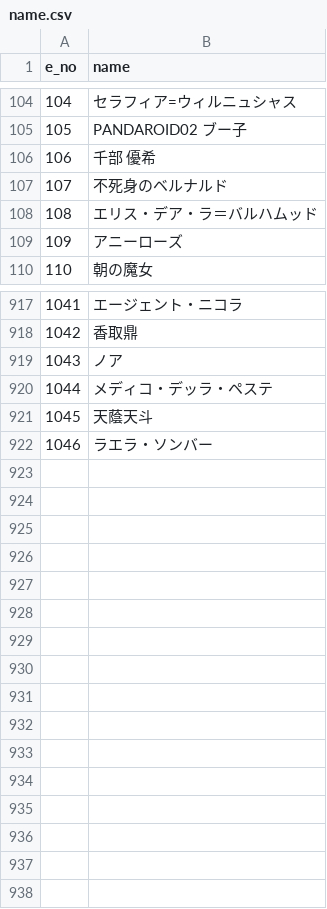
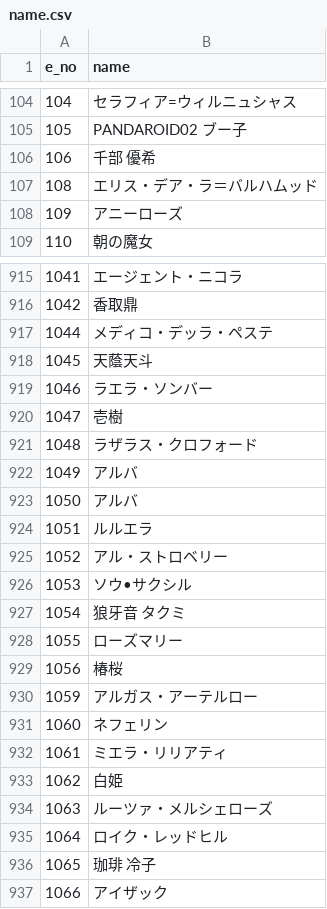
Before and after one commit to white-mns/soraniwa_parse, a CSV file: output/chara/name.csv, drawn as a sheet; only a part is shown, gaps mark what is left out; removed rows and columns are numbered as before the commit, all else as after; the diff covers the shown part only; the diff names each change by its address in the sheet, - before the commit and + after, or states it on an @@ line.

```diff
--- a/output/chara/name.csv
+++ b/output/chara/name.csv
-row 107: 107 | 不死身のベルナルド
-row 919: 1043 | ノア
+row 920: 1047 | 壱樹
+row 921: 1048 | ラザラス・クロフォード
+row 922: 1049 | アルバ
+row 923: 1050 | アルバ
+row 924: 1051 | ルルエラ
+row 925: 1052 | アル・ストロベリー
+row 926: 1053 | ソウ•サクシル
+row 927: 1054 | 狼牙音 タクミ
+row 928: 1055 | ローズマリー
+row 929: 1056 | 椿桜
+row 930: 1059 | アルガス・アーテルロー
+row 931: 1060 | ネフェリン
+row 932: 1061 | ミエラ・リリアティ
+row 933: 1062 | 白姫
+row 934: 1063 | ルーツァ・メルシェローズ
+row 935: 1064 | ロイク・レッドヒル
+row 936: 1065 | 珈琲 冷子
+row 937: 1066 | アイザック
```
Also changed, not shown: 1 removed row and 6 edited cells elsewhere in this file, output/data/enemy_data.csv, output/data/proper_name.csv, 3 other files.
